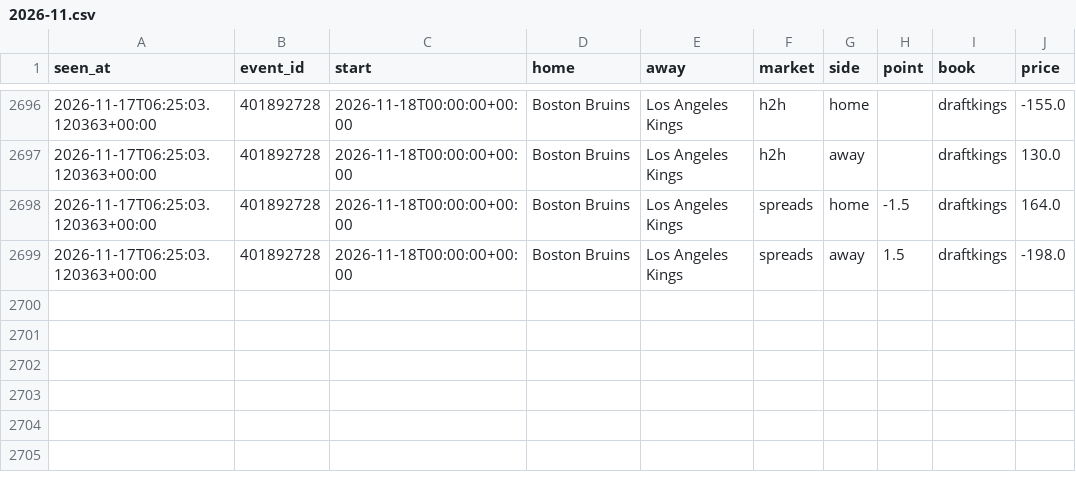
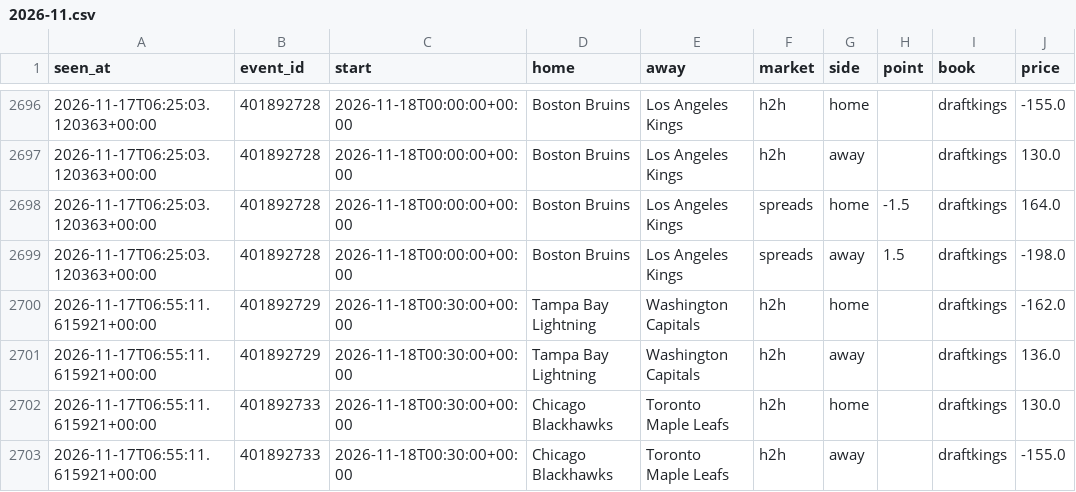
Before and after one commit to tdrey10/sports, a CSV file: data/odds/nhl/2026-11.csv, drawn as a sheet; only a part is shown, gaps mark what is left out.

```diff
--- a/data/odds/nhl/2026-11.csv
+++ b/data/odds/nhl/2026-11.csv
@@ -2699 +2699,5 @@ seen_at,event_id,start,home,away,market,side,point,book,price
 2026-11-17T06:25:03.120363+00:00,401892728,2026-11-18T00:00:00+00:00,Boston Bruins,Los Angeles Kings,spreads,away,1.5,draftkings,-198.0
+2026-11-17T06:55:11.615921+00:00,401892729,2026-11-18T00:30:00+00:00,Tampa Bay Lightning,Washington Capitals,h2h,home,,draftkings,-162.0
+2026-11-17T06:55:11.615921+00:00,401892729,2026-11-18T00:30:00+00:00,Tampa Bay Lightning,Washington Capitals,h2h,away,,draftkings,136.0
+2026-11-17T06:55:11.615921+00:00,401892733,2026-11-18T00:30:00+00:00,Chicago Blackhawks,Toronto Maple Leafs,h2h,home,,draftkings,130.0
+2026-11-17T06:55:11.615921+00:00,401892733,2026-11-18T00:30:00+00:00,Chicago Blackhawks,Toronto Maple Leafs,h2h,away,,draftkings,-155.0
```
Also changed, not shown: data/injuries/nhl/2026-11.csv, data/odds/nba/2026-11.csv, 12 other files.
